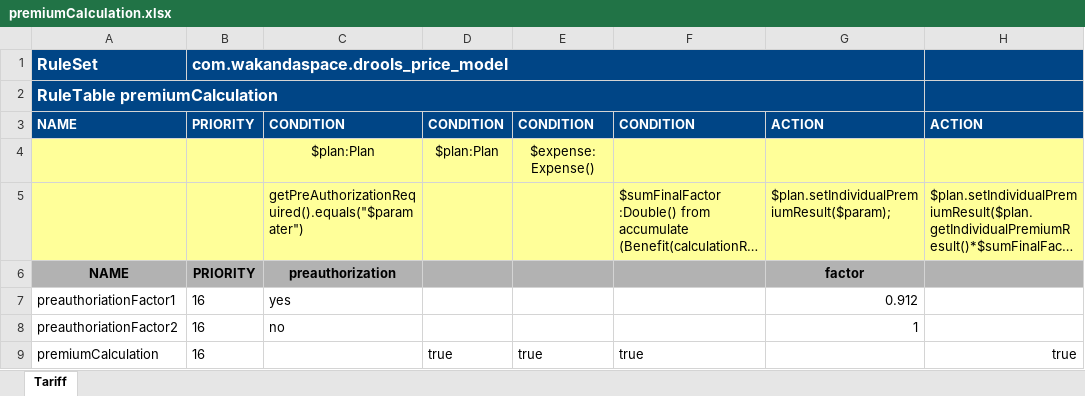
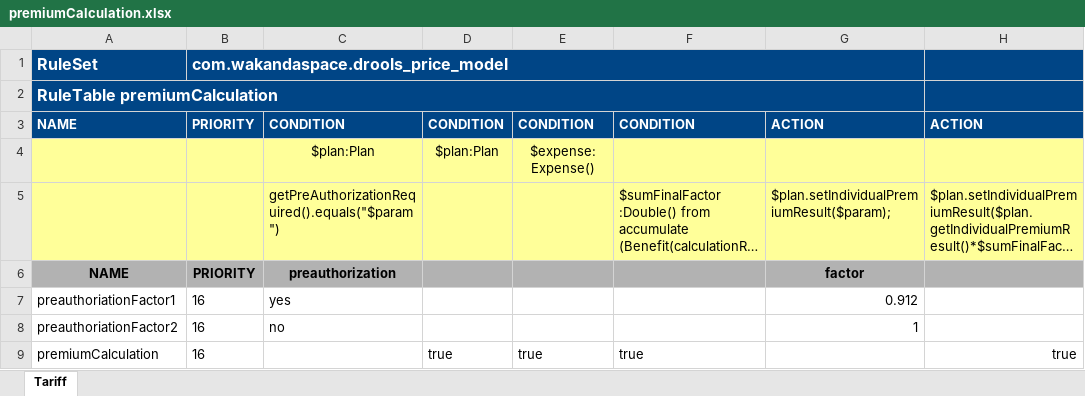
Before and after one commit to Satadl/drools-price-model, an Excel workbook: src/main/resources/com/wakandaspace/drools_price_model/premiumCalculation.xlsx, sheet Tariff, drawn as a sheet; only a part is shown; long unchanged cells end in …; values as stored, in another font and other column widths than the file's, no borders; the diff names each change by its address in the sheet, - before the commit and + after, or states it on an @@ line.

Commit message:
Uploaded 06-May-2021 15:05:37 {/src/main/resources/com/wakandaspace/drools_price_model/premiumCalculation.xlsx}

```diff
--- a/src/main/resources/com/wakandaspace/drools_price_model/premiumCalculation.xlsx (sheet Tariff)
+++ b/src/main/resources/com/wakandaspace/drools_price_model/premiumCalculation.xlsx (sheet Tariff)
-C5: getPreAuthorizationRequired().equals("$paramater")
+C5: getPreAuthorizationRequired().equals("$param")
```
